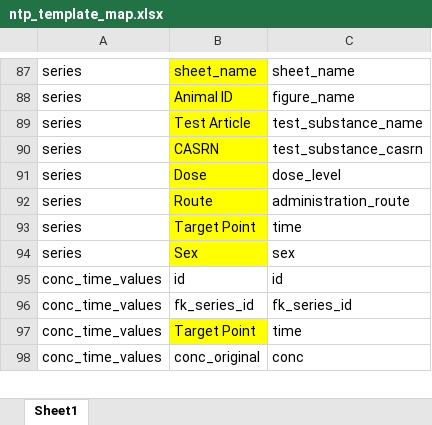
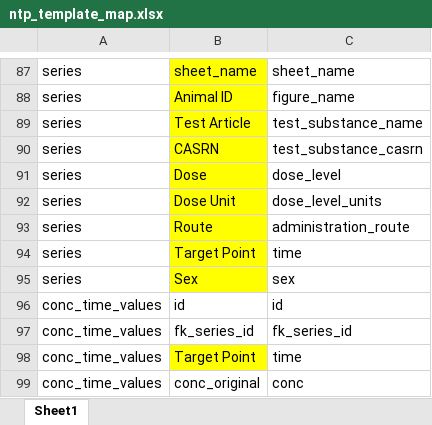
Before and after one commit to USEPA/CvTdbLoad, an Excel workbook: input/ntp_template_map.xlsx, sheet Sheet1, drawn as a sheet; only a part is shown, gaps mark what is left out; values as stored, in another font and other column widths than the file's, no borders; the diff names each change by its address in the sheet, - before the commit and + after, or states it on an @@ line.

```diff
--- a/input/ntp_template_map.xlsx (sheet Sheet1)
+++ b/input/ntp_template_map.xlsx (sheet Sheet1)
+row 92: series | Dose Unit | dose_level_units
```
Also changed, not shown: 1 other file.
